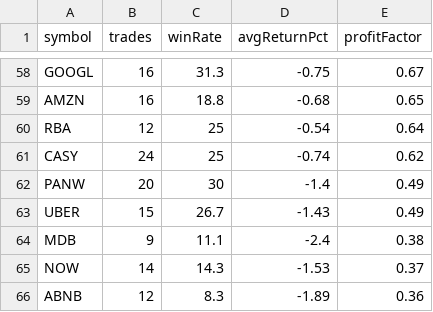
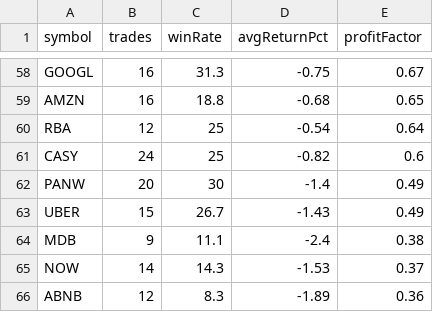
Before and after one commit to narendra0467/Trading-System, a CSV file: reports/latest_backtest.csv, drawn as a sheet; only a part is shown, gaps mark what is left out.

```diff
--- a/reports/latest_backtest.csv
+++ b/reports/latest_backtest.csv
@@ -60,3 +60,3 @@ AMZN,16,18.8,-0.68,0.65
 RBA,12,25,-0.54,0.64
-CASY,24,25,-0.74,0.62
+CASY,24,25,-0.82,0.6
 PANW,20,30,-1.4,0.49
```
Also changed, not shown: reports/hidden_multibagger_discovery_scanner.csv, reports/latest_high_risk_scan.csv, 16 other files.
